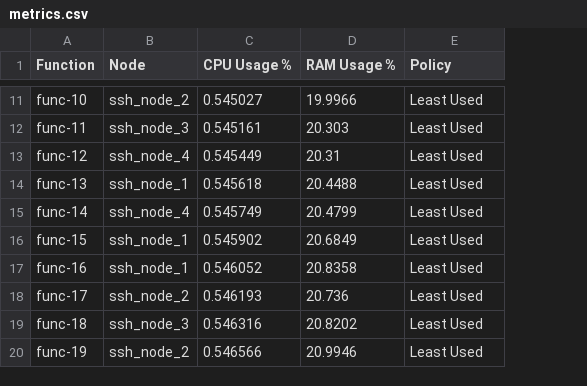
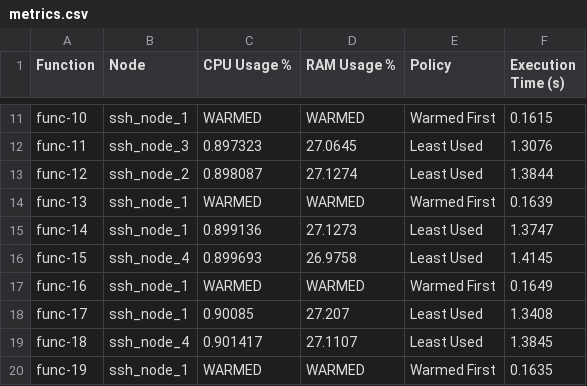
Before and after one commit to TommasoMolesti/faas-scheduler-testbed, a CSV file: api_gateway/metrics.csv, drawn as a sheet; only a part is shown, gaps mark what is left out; the diff covers the shown part only; the diff names each change by its address in the sheet, - before the commit and + after, or states it on an @@ line.

```diff
--- a/api_gateway/metrics.csv
+++ b/api_gateway/metrics.csv
+column F (Execution Time (s)), rows 11-20: 0.1615 | 1.3076 | 1.3844 | 0.1639 | 1.3747 | 1.4145 | 0.1649 | 1.3408 | 1.3845 | 0.1635
-B11 (Node): ssh_node_2
+B11 (Node): ssh_node_1
-C11 (CPU Usage %): 0.545027
+C11 (CPU Usage %): WARMED
-D11 (RAM Usage %): 19.9966
+D11 (RAM Usage %): WARMED
-E11 (Policy): Least Used
+E11 (Policy): Warmed First
-C12 (CPU Usage %): 0.545161
+C12 (CPU Usage %): 0.897323
-D12 (RAM Usage %): 20.303
+D12 (RAM Usage %): 27.0645
-B13 (Node): ssh_node_4
+B13 (Node): ssh_node_2
-C13 (CPU Usage %): 0.545449
+C13 (CPU Usage %): 0.898087
-D13 (RAM Usage %): 20.31
+D13 (RAM Usage %): 27.1274
-C14 (CPU Usage %): 0.545618
+C14 (CPU Usage %): WARMED
-D14 (RAM Usage %): 20.4488
+D14 (RAM Usage %): WARMED
-E14 (Policy): Least Used
+E14 (Policy): Warmed First
-B15 (Node): ssh_node_4
+B15 (Node): ssh_node_1
-C15 (CPU Usage %): 0.545749
+C15 (CPU Usage %): 0.899136
-D15 (RAM Usage %): 20.4799
+D15 (RAM Usage %): 27.1273
-B16 (Node): ssh_node_1
+B16 (Node): ssh_node_4
-C16 (CPU Usage %): 0.545902
+C16 (CPU Usage %): 0.899693
-D16 (RAM Usage %): 20.6849
+D16 (RAM Usage %): 26.9758
-C17 (CPU Usage %): 0.546052
+C17 (CPU Usage %): WARMED
-D17 (RAM Usage %): 20.8358
+D17 (RAM Usage %): WARMED
-E17 (Policy): Least Used
+E17 (Policy): Warmed First
-B18 (Node): ssh_node_2
+B18 (Node): ssh_node_1
-C18 (CPU Usage %): 0.546193
+C18 (CPU Usage %): 0.90085
-D18 (RAM Usage %): 20.736
+D18 (RAM Usage %): 27.207
-B19 (Node): ssh_node_3
+B19 (Node): ssh_node_4
-C19 (CPU Usage %): 0.546316
+C19 (CPU Usage %): 0.901417
-D19 (RAM Usage %): 20.8202
+D19 (RAM Usage %): 27.1107
-B20 (Node): ssh_node_2
+B20 (Node): ssh_node_1
-C20 (CPU Usage %): 0.546566
+C20 (CPU Usage %): WARMED
-D20 (RAM Usage %): 20.9946
+D20 (RAM Usage %): WARMED
-E20 (Policy): Least Used
+E20 (Policy): Warmed First
```
Also changed, not shown: 32 edited cells elsewhere in this file, 4 other files.
